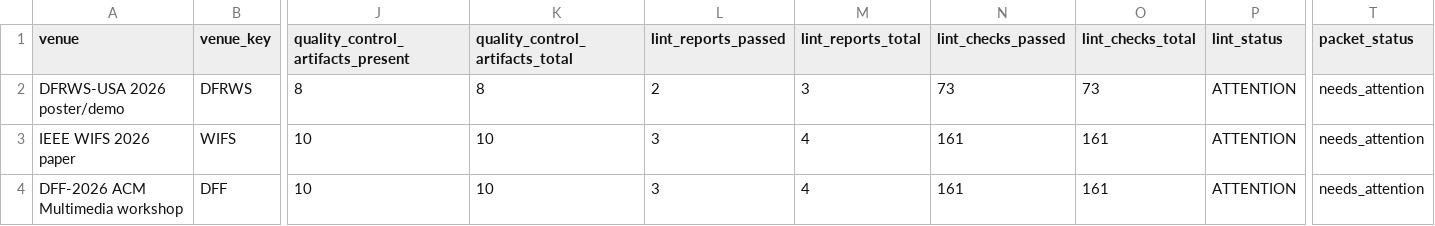
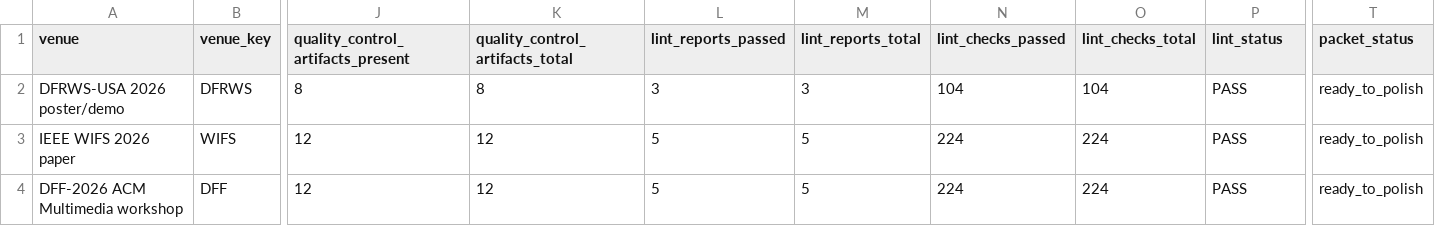
Before and after one commit to DrStrangel0ve/ai-image-forensics-comparison, a CSV file: reports/assets/submission_scorecard.csv, drawn as a sheet; only a part is shown, gaps mark what is left out; the diff names each change by its address in the sheet, - before the commit and + after, or states it on an @@ line.

```diff
--- a/reports/assets/submission_scorecard.csv
+++ b/reports/assets/submission_scorecard.csv
-L2 (lint_reports_passed): 2
+L2 (lint_reports_passed): 3
-N2 (lint_checks_passed): 73
+N2 (lint_checks_passed): 104
-O2 (lint_checks_total): 73
+O2 (lint_checks_total): 104
-P2:P4 (lint_status): ATTENTION
+P2:P4 (lint_status): PASS
-T2:T4 (packet_status): needs_attention
+T2:T4 (packet_status): ready_to_polish
-J3:J4: 10
+J3:J4: 12
-K3:K4 (quality_control_artifacts_total): 10
+K3:K4 (quality_control_artifacts_total): 12
-L3:L4 (lint_reports_passed): 3
+L3:L4 (lint_reports_passed): 5
-M3:M4 (lint_reports_total): 4
+M3:M4 (lint_reports_total): 5
-N3:N4 (lint_checks_passed): 161
+N3:N4 (lint_checks_passed): 224
-O3:O4 (lint_checks_total): 161
+O3:O4 (lint_checks_total): 224
```
Also changed, not shown: reports/assets/publication_control_suite.csv, reports/assets/submission_packet_manifest.csv, 12 other files.
